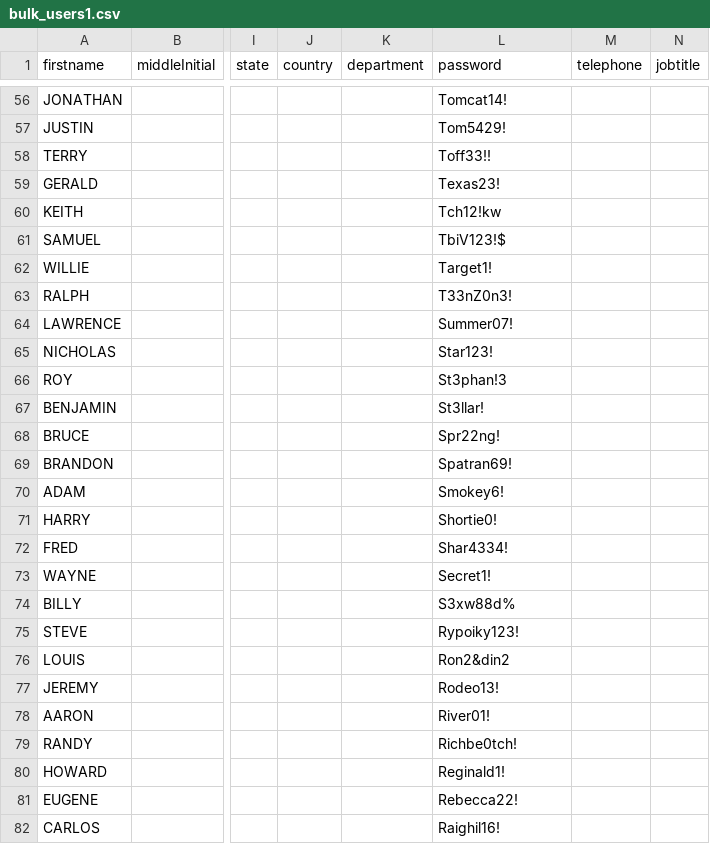
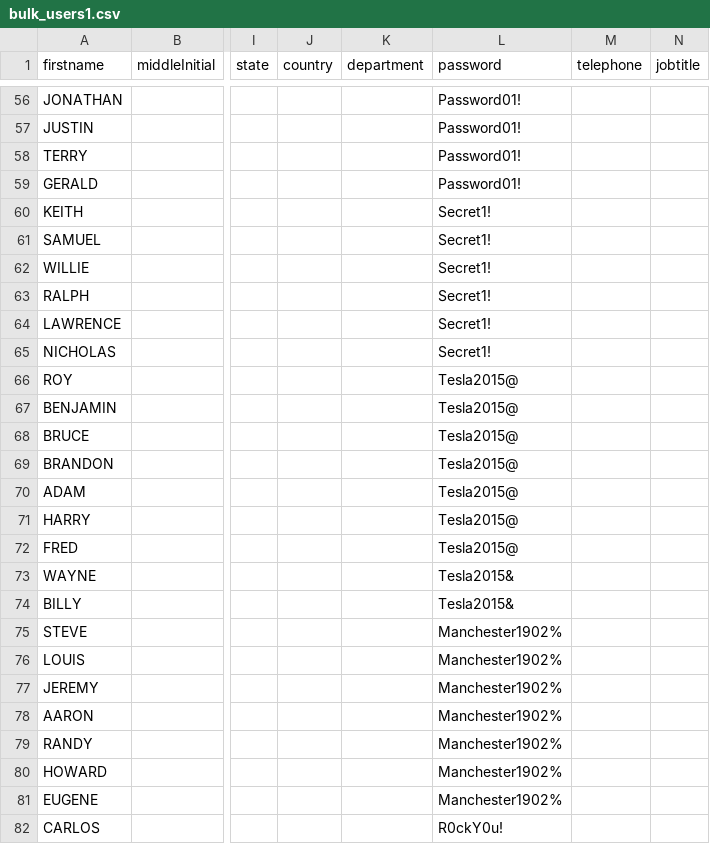
Before and after one commit to fr4Cz/SK_Lab-Machines, a CSV file: Labs/Password-Lab/bulk_users1.csv, drawn as a sheet; only a part is shown, gaps mark what is left out; the diff covers the shown part only; the diff names each change by its address in the sheet, - before the commit and + after, or states it on an @@ line.

Commit message:
Update passwords

```diff
--- a/Labs/Password-Lab/bulk_users1.csv
+++ b/Labs/Password-Lab/bulk_users1.csv
-L56 (password): Tomcat14!
+L56 (password): Password01!
-L57 (password): Tom5429!
+L57 (password): Password01!
-L58 (password): Toff33!!
+L58 (password): Password01!
-L59 (password): Texas23!
+L59 (password): Password01!
-L60 (password): Tch12!kw
+L60 (password): Secret1!
-L61 (password): TbiV123!$
+L61 (password): Secret1!
-L62 (password): Target1!
+L62 (password): Secret1!
-L63 (password): T33nZ0n3!
+L63 (password): Secret1!
-L64 (password): Summer07!
+L64 (password): Secret1!
-L65 (password): Star123!
+L65 (password): Secret1!
-L66 (password): St3phan!3
+L66 (password): Tesla2015@
-L67 (password): St3llar!
+L67 (password): Tesla2015@
-L68 (password): Spr22ng!
+L68 (password): Tesla2015@
-L69 (password): Spatran69!
+L69 (password): Tesla2015@
-L70 (password): Smokey6!
+L70 (password): Tesla2015@
-L71 (password): Shortie0!
+L71 (password): Tesla2015@
-L72 (password): Shar4334!
+L72 (password): Tesla2015@
-L73 (password): Secret1!
+L73 (password): Tesla2015&
-L74 (password): S3xw88d%
+L74 (password): Tesla2015&
-L75 (password): Rypoiky123!
+L75 (password): Manchester1902%
-L76 (password): Ron2&din2
+L76 (password): Manchester1902%
-L77 (password): Rodeo13!
+L77 (password): Manchester1902%
-L78 (password): River01!
+L78 (password): Manchester1902%
-L79 (password): Richbe0tch!
+L79 (password): Manchester1902%
-L80 (password): Reginald1!
+L80 (password): Manchester1902%
-L81 (password): Rebecca22!
+L81 (password): Manchester1902%
-L82 (password): Raighil16!
+L82 (password): R0ckY0u!
```
Also changed, not shown: 63 edited cells elsewhere in this file.
